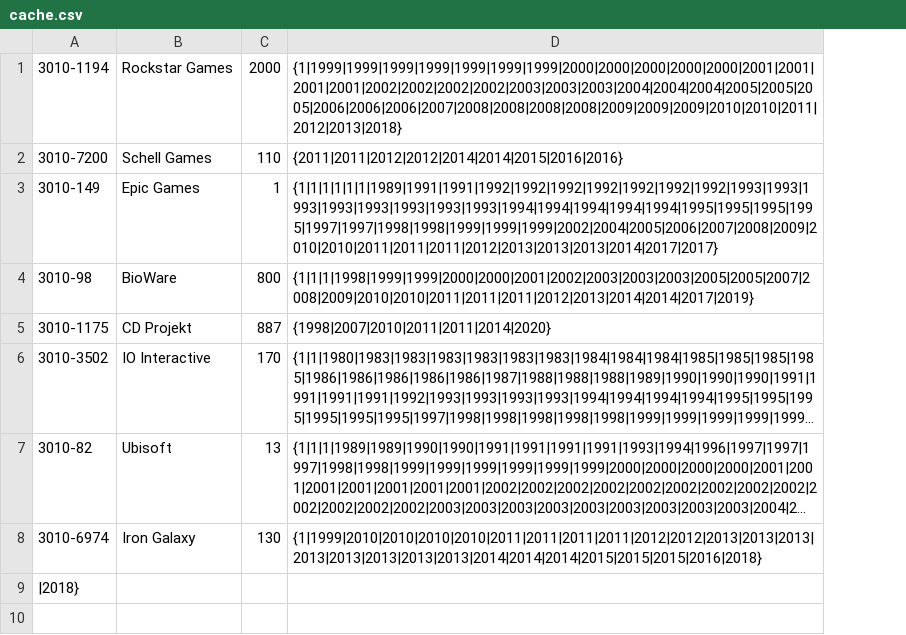
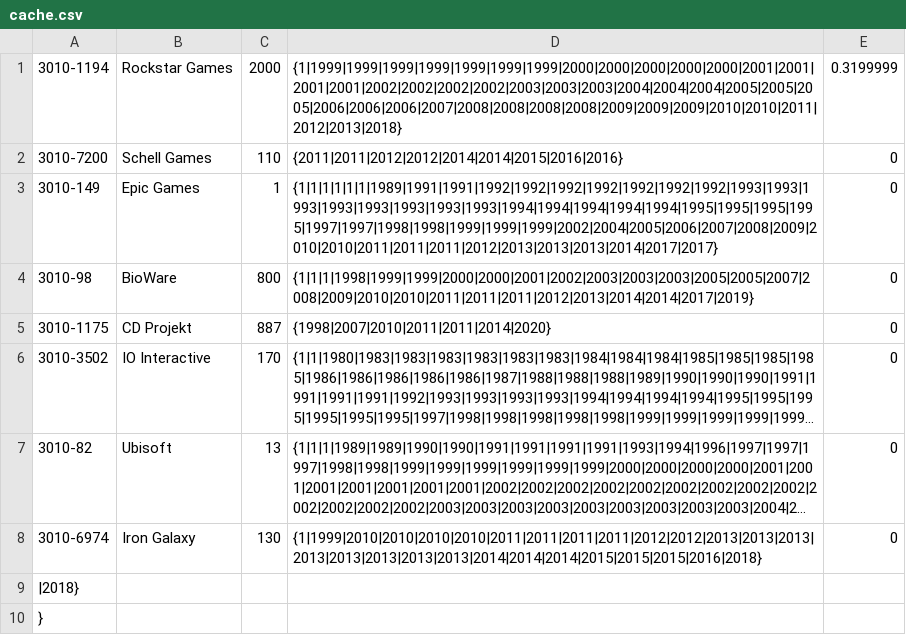
Before and after one commit to JamesEConnor/GameStudioScorer, a CSV file: GameStudioScorer/bin/Debug/cache.csv, drawn as a sheet; long unchanged cells end in …; the diff names each change by its address in the sheet, - before the commit and + after, or states it on an @@ line.

```diff
--- a/GameStudioScorer/bin/Debug/cache.csv
+++ b/GameStudioScorer/bin/Debug/cache.csv
+column E, rows 1-8: 0.3199999 | 0 | 0 | 0 | 0 | 0 | 0 | 0
+row 10: }
```
Also changed, not shown: 29 other files.
